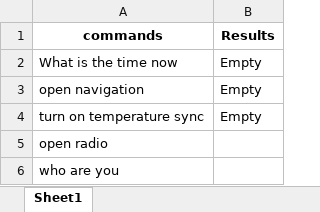
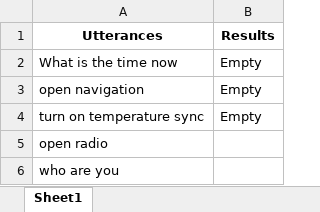
Before and after one commit to adix-04/Python_testing, an Excel workbook: src/words.xlsx, sheet Sheet1, drawn as a sheet; values as stored, in another font and other column widths than the file's, no borders; the diff names each change by its address in the sheet, - before the commit and + after, or states it on an @@ line.

```diff
--- a/src/words.xlsx (sheet Sheet1)
+++ b/src/words.xlsx (sheet Sheet1)
-A1: commands
+A1: Utterances
```
Also changed, not shown: 7 other files.
